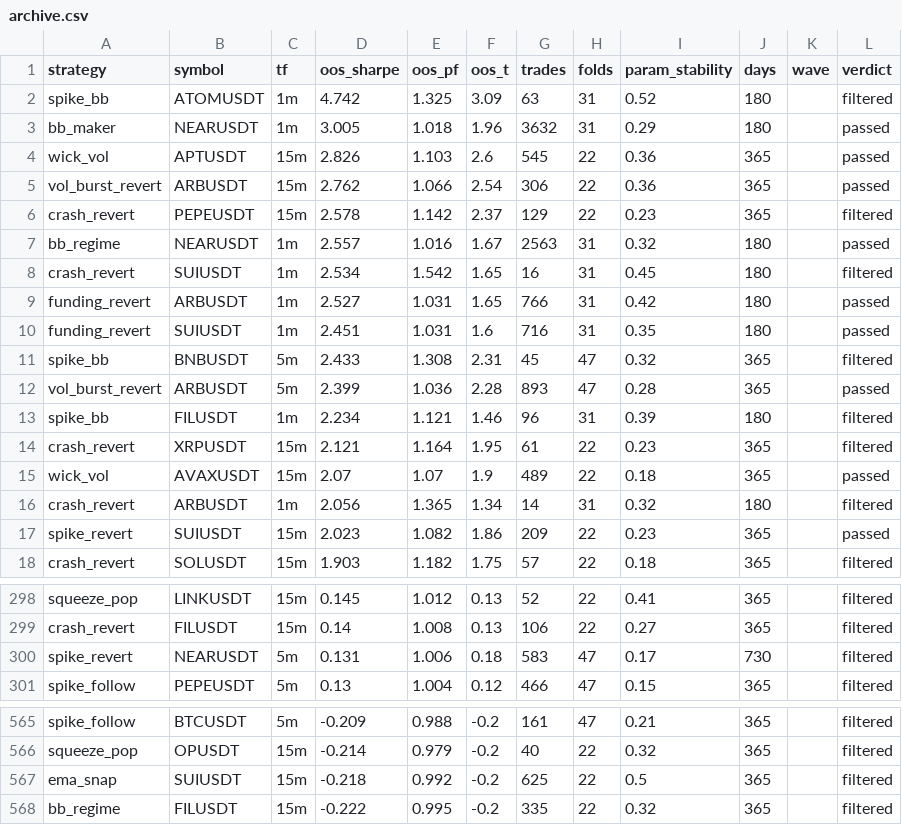
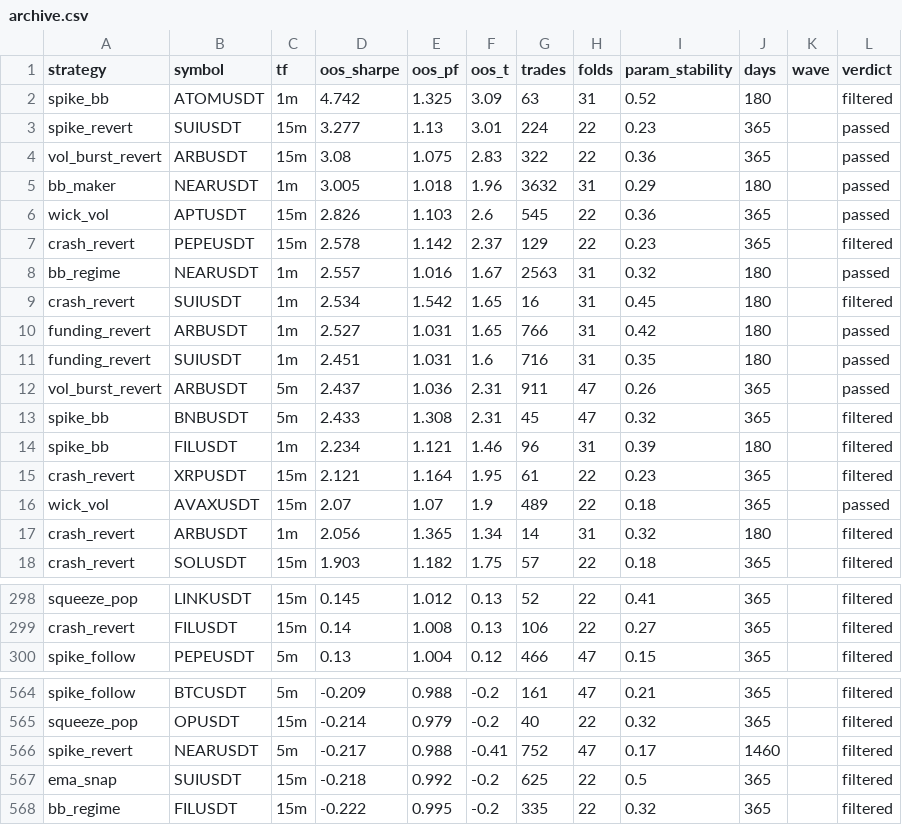
Before and after one commit to davletovaalmira11-creator/my-termux-project, a CSV file: scalp-lab/reports/archive.csv, drawn as a sheet; only a part is shown, gaps mark what is left out.

```diff
--- a/scalp-lab/reports/archive.csv
+++ b/scalp-lab/reports/archive.csv
@@ -2,5 +2,6 @@ strategy,symbol,tf,oos_sharpe,oos_pf,oos_t,trades,folds,param_stability,days,wav
 spike_bb,ATOMUSDT,1m,4.742,1.325,3.09,63,31,0.52,180,,filtered
+spike_revert,SUIUSDT,15m,3.277,1.13,3.01,224,22,0.23,365,,passed
+vol_burst_revert,ARBUSDT,15m,3.08,1.075,2.83,322,22,0.36,365,,passed
 bb_maker,NEARUSDT,1m,3.005,1.018,1.96,3632,31,0.29,180,,passed
 wick_vol,APTUSDT,15m,2.826,1.103,2.6,545,22,0.36,365,,passed
-vol_burst_revert,ARBUSDT,15m,2.762,1.066,2.54,306,22,0.36,365,,passed
 crash_revert,PEPEUSDT,15m,2.578,1.142,2.37,129,22,0.23,365,,filtered
@@ -10,4 +11,4 @@ funding_revert,ARBUSDT,1m,2.527,1.031,1.65,766,31,0.42,180,,passed
 funding_revert,SUIUSDT,1m,2.451,1.031,1.6,716,31,0.35,180,,passed
+vol_burst_revert,ARBUSDT,5m,2.437,1.036,2.31,911,47,0.26,365,,passed
 spike_bb,BNBUSDT,5m,2.433,1.308,2.31,45,47,0.32,365,,filtered
-vol_burst_revert,ARBUSDT,5m,2.399,1.036,2.28,893,47,0.28,365,,passed
 spike_bb,FILUSDT,1m,2.234,1.121,1.46,96,31,0.39,180,,filtered
@@ -16,3 +17,2 @@ wick_vol,AVAXUSDT,15m,2.07,1.07,1.9,489,22,0.18,365,,passed
 crash_revert,ARBUSDT,1m,2.056,1.365,1.34,14,31,0.32,180,,filtered
-spike_revert,SUIUSDT,15m,2.023,1.082,1.86,209,22,0.23,365,,passed
 crash_revert,SOLUSDT,15m,1.903,1.182,1.75,57,22,0.18,365,,filtered
@@ -299,3 +299,2 @@ squeeze_pop,LINKUSDT,15m,0.145,1.012,0.13,52,22,0.41,365,,filtered
 crash_revert,FILUSDT,15m,0.14,1.008,0.13,106,22,0.27,365,,filtered
-spike_revert,NEARUSDT,5m,0.131,1.006,0.18,583,47,0.17,730,,filtered
 spike_follow,PEPEUSDT,5m,0.13,1.004,0.12,466,47,0.15,365,,filtered
@@ -566,2 +565,3 @@ spike_follow,BTCUSDT,5m,-0.209,0.988,-0.2,161,47,0.21,365,,filtered
 squeeze_pop,OPUSDT,15m,-0.214,0.979,-0.2,40,22,0.32,365,,filtered
+spike_revert,NEARUSDT,5m,-0.217,0.988,-0.41,752,47,0.17,1460,,filtered
 ema_snap,SUIUSDT,15m,-0.218,0.992,-0.2,625,22,0.5,365,,filtered
```
Also changed, not shown: scalp-lab/reports/leaderboard.csv, 2 other files.
